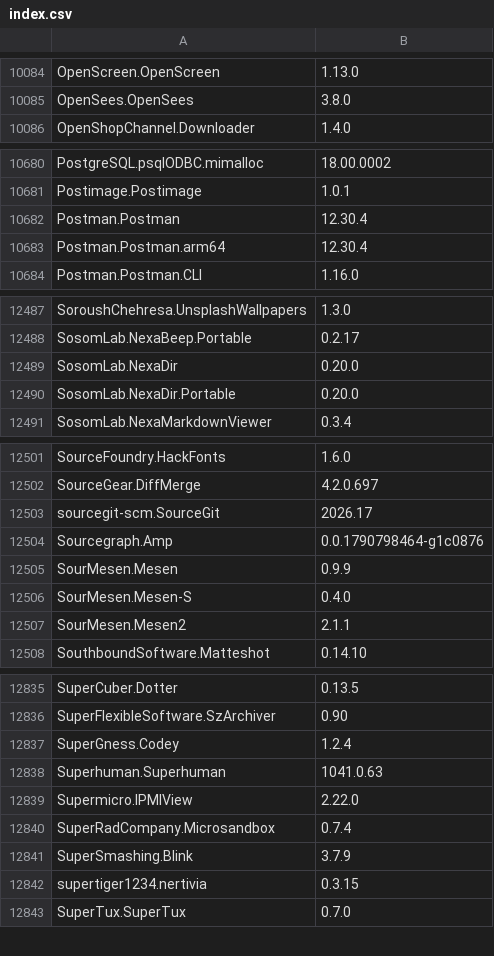
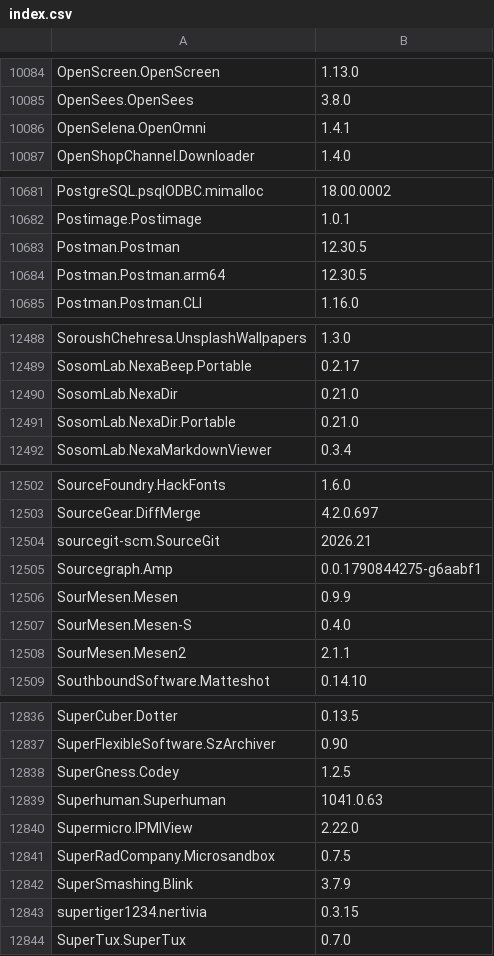
Before and after one commit to NakanoSanku/winget-pkgs-index, a CSV file: index.csv, drawn as a sheet; only a part is shown, gaps mark what is left out; the diff covers the shown part only.

```diff
--- a/index.csv
+++ b/index.csv
@@ -10085,2 +10085,3 @@
 "OpenSees.OpenSees","3.8.0"
+"OpenSelena.OpenOmni","1.4.1"
 "OpenShopChannel.Downloader","1.4.0"
@@ -10681,4 +10682,4 @@
 "Postimage.Postimage","1.0.1"
-"Postman.Postman","12.30.4"
-"Postman.Postman.arm64","12.30.4"
+"Postman.Postman","12.30.5"
+"Postman.Postman.arm64","12.30.5"
 "Postman.Postman.CLI","1.16.0"
@@ -12488,4 +12489,4 @@
 "SosomLab.NexaBeep.Portable","0.2.17"
-"SosomLab.NexaDir","0.20.0"
-"SosomLab.NexaDir.Portable","0.20.0"
+"SosomLab.NexaDir","0.21.0"
+"SosomLab.NexaDir.Portable","0.21.0"
 "SosomLab.NexaMarkdownViewer","0.3.4"
@@ -12502,4 +12503,4 @@
 "SourceGear.DiffMerge","4.2.0.697"
-"sourcegit-scm.SourceGit","2026.17"
-"Sourcegraph.Amp","0.0.1790798464-g1c0876"
+"sourcegit-scm.SourceGit","2026.21"
+"Sourcegraph.Amp","0.0.1790844275-g6aabf1"
 "SourMesen.Mesen","0.9.9"
@@ -12836,6 +12837,6 @@
 "SuperFlexibleSoftware.SzArchiver","0.90"
-"SuperGness.Codey","1.2.4"
+"SuperGness.Codey","1.2.5"
 "Superhuman.Superhuman","1041.0.63"
 "Supermicro.IPMIView","2.22.0"
-"SuperRadCompany.Microsandbox","0.7.4"
+"SuperRadCompany.Microsandbox","0.7.5"
 "SuperSmashing.Blink","3.7.9"
```
Also changed, not shown: 131 edited cells elsewhere in this file, 3 other files.
